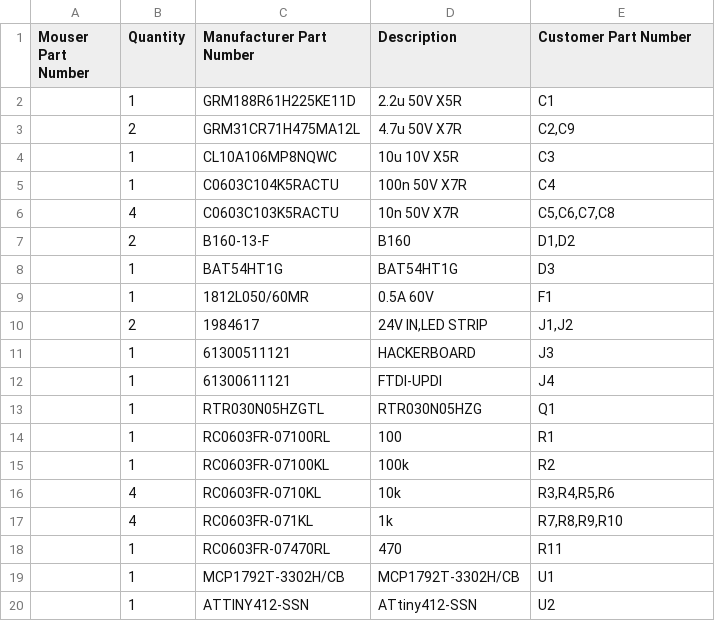
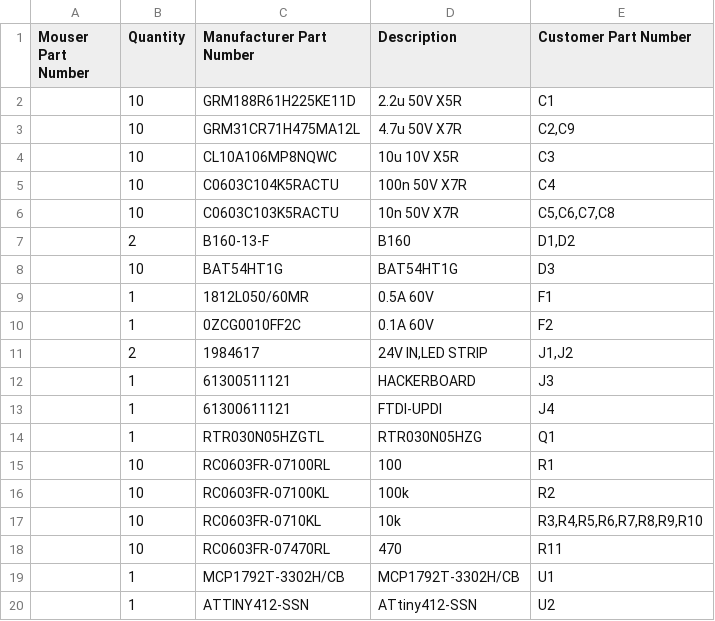
Before and after one commit to hyiger/led-pwm-4bit, a CSV file: fab/led-pwm-4bit-mouser-order.csv, drawn as a sheet.

```diff
--- a/fab/led-pwm-4bit-mouser-order.csv
+++ b/fab/led-pwm-4bit-mouser-order.csv
@@ -1,10 +1,11 @@
 Mouser Part Number,Quantity,Manufacturer Part Number,Description,Customer Part Number
-,1,GRM188R61H225KE11D,2.2u 50V X5R,C1
-,2,GRM31CR71H475MA12L,4.7u 50V X7R,"C2,C9"
-,1,CL10A106MP8NQWC,10u 10V X5R,C3
-,1,C0603C104K5RACTU,100n 50V X7R,C4
-,4,C0603C103K5RACTU,10n 50V X7R,"C5,C6,C7,C8"
+,10,GRM188R61H225KE11D,2.2u 50V X5R,C1
+,10,GRM31CR71H475MA12L,4.7u 50V X7R,"C2,C9"
+,10,CL10A106MP8NQWC,10u 10V X5R,C3
+,10,C0603C104K5RACTU,100n 50V X7R,C4
+,10,C0603C103K5RACTU,10n 50V X7R,"C5,C6,C7,C8"
 ,2,B160-13-F,B160,"D1,D2"
-,1,BAT54HT1G,BAT54HT1G,D3
+,10,BAT54HT1G,BAT54HT1G,D3
 ,1,1812L050/60MR,0.5A 60V,F1
+,1,0ZCG0010FF2C,0.1A 60V,F2
 ,2,1984617,"24V IN,LED STRIP","J1,J2"
@@ -13,7 +14,6 @@ Mouser Part Number,Quantity,Manufacturer Part Number,Description,Customer Part N
 ,1,RTR030N05HZGTL,RTR030N05HZG,Q1
-,1,RC0603FR-07100RL,100,R1
-,1,RC0603FR-07100KL,100k,R2
-,4,RC0603FR-0710KL,10k,"R3,R4,R5,R6"
-,4,RC0603FR-071KL,1k,"R7,R8,R9,R10"
-,1,RC0603FR-07470RL,470,R11
+,10,RC0603FR-07100RL,100,R1
+,10,RC0603FR-07100KL,100k,R2
+,10,RC0603FR-0710KL,10k,"R3,R4,R5,R6,R7,R8,R9,R10"
+,10,RC0603FR-07470RL,470,R11
 ,1,MCP1792T-3302H/CB,MCP1792T-3302H/CB,U1
```
Also changed, not shown: fab/led-pwm-4bit-bom.csv, fab/led-pwm-4bit-pos.csv, 12 other files.
